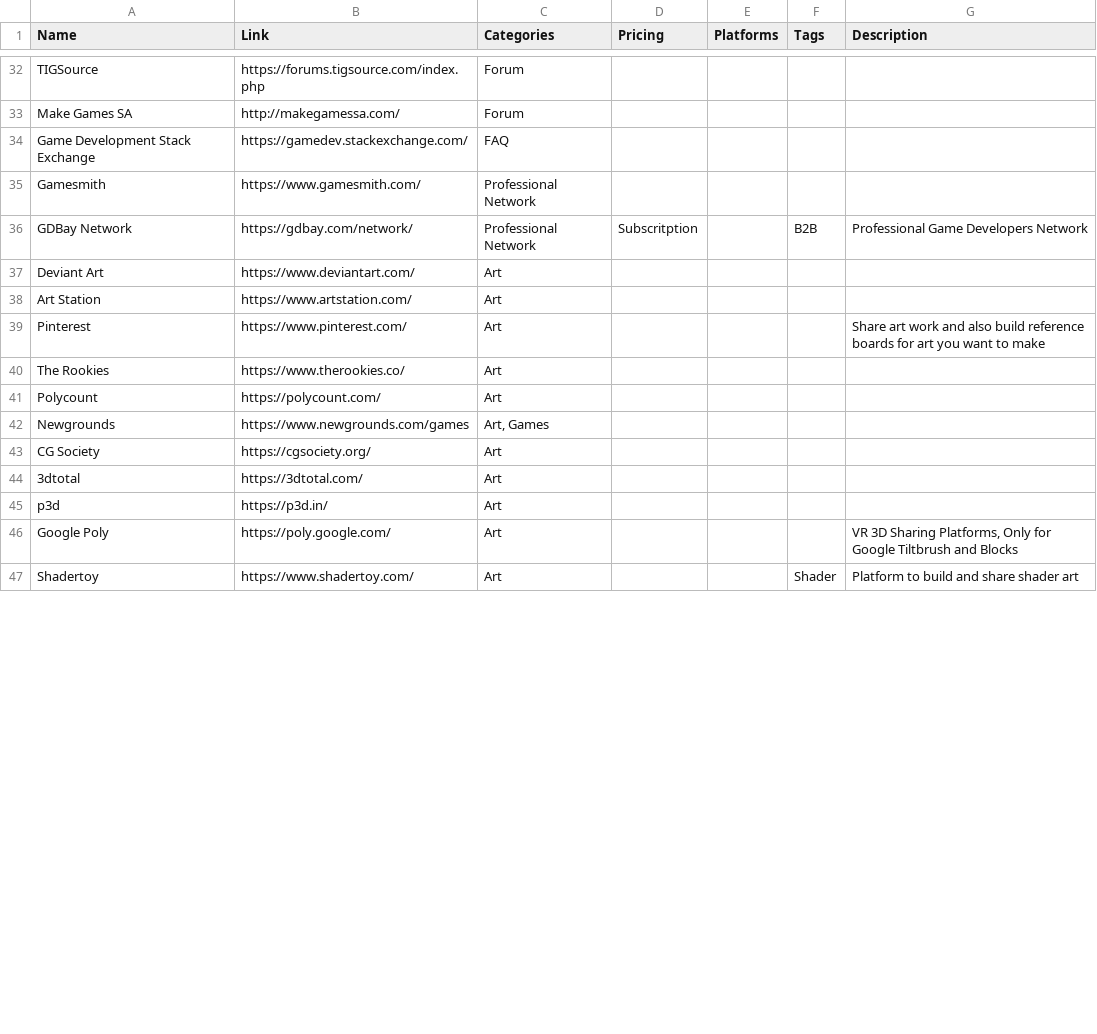
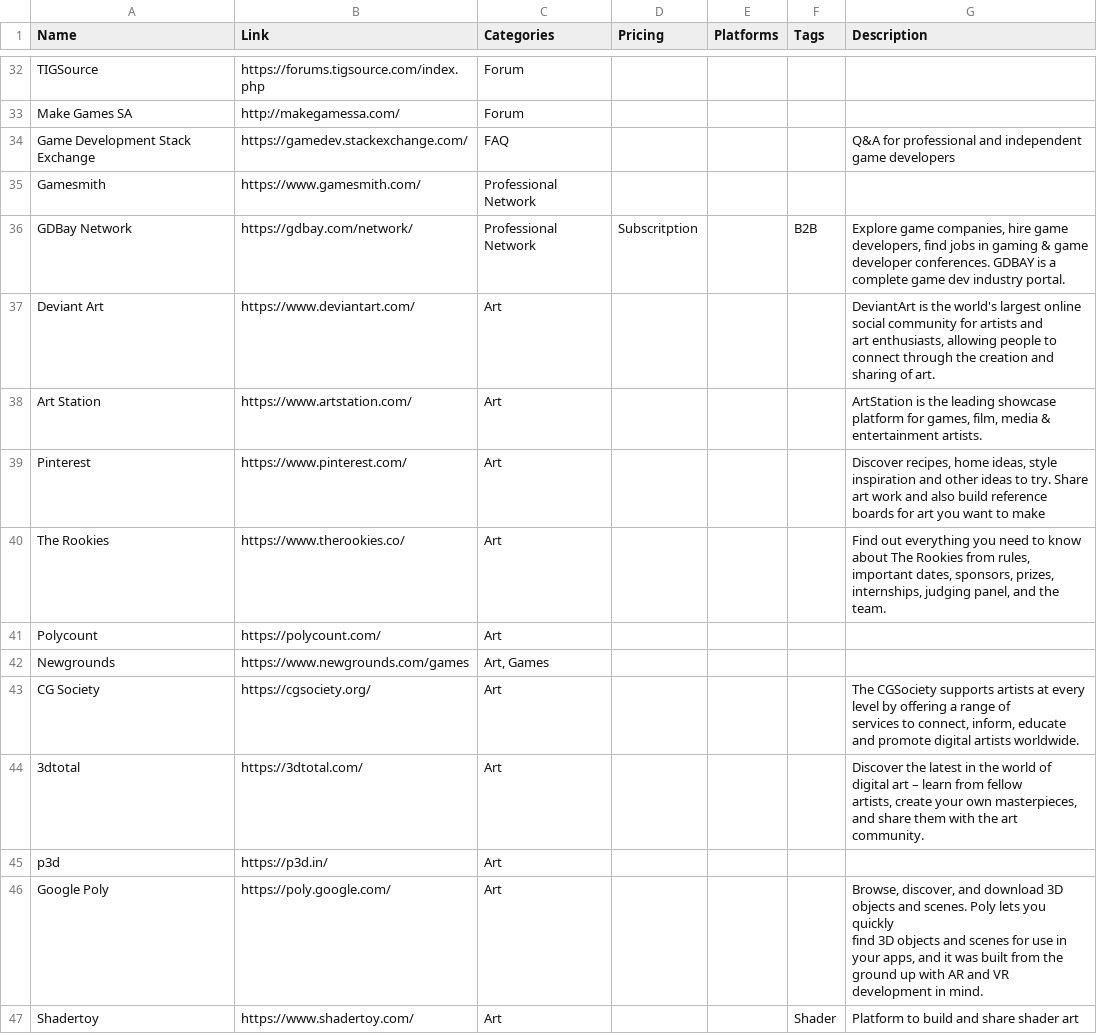
Before and after one commit to jackmelcher/gamedevelop.io, a CSV file: csv/communities.csv, drawn as a sheet; only a part is shown, gaps mark what is left out; the diff covers the shown part only.

```diff
--- a/csv/communities.csv
+++ b/csv/communities.csv
@@ -33,15 +33,22 @@ TIGSource,https://forums.tigsource.com/index.php,Forum,,,,
 Make Games SA,http://makegamessa.com/,Forum,,,,
-Game Development Stack Exchange,https://gamedev.stackexchange.com/,FAQ,,,,
+Game Development Stack Exchange,https://gamedev.stackexchange.com/,FAQ,,,,Q&A for professional and independent game developers
 Gamesmith,https://www.gamesmith.com/,Professional Network,,,," "
-GDBay Network,https://gdbay.com/network/,Professional Network,Subscritption,,B2B,Professional Game Developers Network
-Deviant Art,https://www.deviantart.com/,Art,,,,
-Art Station,https://www.artstation.com/,Art,,,,
-Pinterest,https://www.pinterest.com/,Art,,,,Share art work and also build reference boards for art you want to make
-The Rookies,https://www.therookies.co/,Art,,,,
+GDBay Network,https://gdbay.com/network/,Professional Network,Subscritption,,B2B,"Explore game companies, hire game developers, find jobs in gaming & game
+developer conferences. GDBAY is a complete game dev industry portal."
+Deviant Art,https://www.deviantart.com/,Art,,,,"DeviantArt is the world's largest online social community for artists and
+art enthusiasts, allowing people to connect through the creation and sharing of art."
+Art Station,https://www.artstation.com/,Art,,,,"ArtStation is the leading showcase platform for games, film, media &
+entertainment artists."
+Pinterest,https://www.pinterest.com/,Art,,,,"Discover recipes, home ideas, style inspiration and other ideas to try. Share art work and also build reference boards for art you want to make"
+The Rookies,https://www.therookies.co/,Art,,,,"Find out everything you need to know about The Rookies from rules, important dates, sponsors, prizes, internships, judging panel, and the team."
 Polycount,https://polycount.com/,Art,,,,
 Newgrounds,https://www.newgrounds.com/games,"Art, Games",,,,
-CG Society,https://cgsociety.org/,Art,,,,
-3dtotal,https://3dtotal.com/,Art,,,,
+CG Society,https://cgsociety.org/,Art,,,,"The CGSociety supports artists at every level by offering a range of
+services to connect, inform, educate and promote digital artists worldwide."
+3dtotal,https://3dtotal.com/,Art,,,,"Discover the latest in the world of digital art – learn from fellow
+artists, create your own masterpieces, and share them with the art community."
 p3d,https://p3d.in/,Art,,,,
-Google Poly,https://poly.google.com/,Art,,,,"VR 3D Sharing Platforms, Only for Google Tiltbrush and Blocks"
+Google Poly,https://poly.google.com/,Art,,,,"Browse, discover, and download 3D objects and scenes. Poly lets you quickly
+find 3D objects and scenes for use in your apps, and it was built from the
+ground up with AR and VR development in mind."
 Shadertoy,https://www.shadertoy.com/,Art,,,Shader,Platform to build and share shader art
```
Also changed, not shown: 12 edited cells elsewhere in this file, csv/conventions.csv, csv/monetization.csv, 14 other files.
